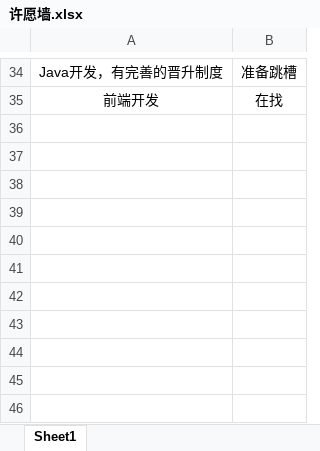
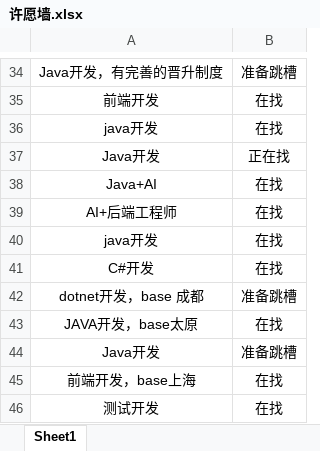
Before and after one commit to loks666/get_jobs, an Excel workbook: src/main/resources/许愿墙.xlsx, sheet Sheet1, drawn as a sheet; only a part is shown, gaps mark what is left out; values as stored, in another font and other column widths than the file's, no borders; the diff names each change by its address in the sheet, - before the commit and + after, or states it on an @@ line.

Commit message:
Add files via upload

```diff
--- a/src/main/resources/许愿墙.xlsx (sheet Sheet1)
+++ b/src/main/resources/许愿墙.xlsx (sheet Sheet1)
+row 36: java开发 | 在找
+row 37: Java开发 | 正在找
+row 38: Java+AI | 在找
+row 39: AI+后端工程师 | 在找
+row 40: java开发 | 在找
+row 41: C#开发 | 在找
+row 42: dotnet开发，base 成都 | 准备跳槽
+row 43: JAVA开发，base太原 | 在找
+row 44: Java开发 | 准备跳槽
+row 45: 前端开发，base上海 | 在找
+row 46: 测试开发 | 在找
```
